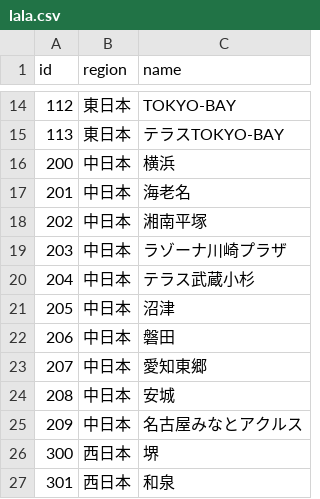
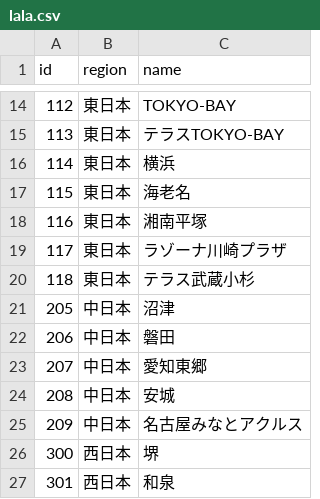
Before and after one commit to serucar767/shop, a CSV file: data/lala.csv, drawn as a sheet; only a part is shown, gaps mark what is left out.

Commit message:
Update lala.csv

```diff
--- a/data/lala.csv
+++ b/data/lala.csv
@@ -15,7 +15,7 @@
 113,東日本,テラスTOKYO-BAY,,,,,,,
-200,中日本,横浜,,,,,,,
-201,中日本,海老名,,,,,,,
-202,中日本,湘南平塚,,,,,,,
-203,中日本,ラゾーナ川崎プラザ,,,,,,,
-204,中日本,テラス武蔵小杉,,,,,,,
+114,東日本,横浜,,,,,,,
+115,東日本,海老名,,,,,,,
+116,東日本,湘南平塚,,,,,,,
+117,東日本,ラゾーナ川崎プラザ,,,,,,,
+118,東日本,テラス武蔵小杉,,,,,,,
 205,中日本,沼津,,,,,,,
```
